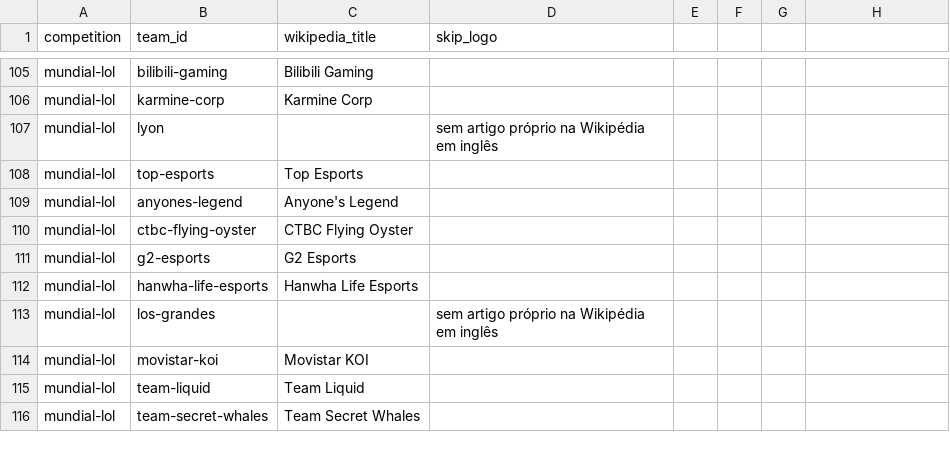
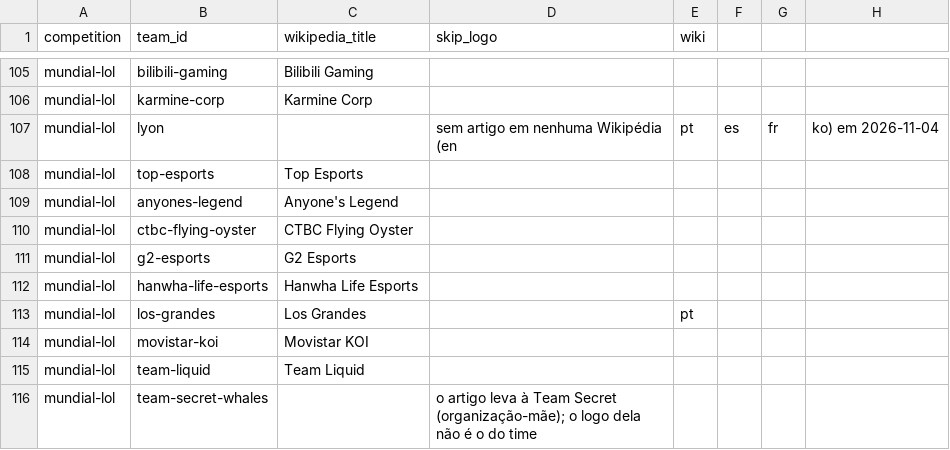
Before and after one commit to VitorBSP/aindada, a CSV file: data/reference/crest_sources.csv, drawn as a sheet; only a part is shown, gaps mark what is left out; the diff names each change by its address in the sheet, - before the commit and + after, or states it on an @@ line.

```diff
--- a/data/reference/crest_sources.csv
+++ b/data/reference/crest_sources.csv
-E1: (empty)
+E1: wiki
-D107 (skip_logo): sem artigo próprio na Wikipédia em inglês
+D107 (skip_logo): sem artigo em nenhuma Wikipédia (en
-E107 (wiki): (empty)
+E107 (wiki): pt
-F107: (empty)
+F107: es
-G107: (empty)
+G107: fr
-H107: (empty)
+H107: ko) em 2026-11-04
-C113 (wikipedia_title): (empty)
+C113 (wikipedia_title): Los Grandes
-D113 (skip_logo): sem artigo próprio na Wikipédia em inglês
+D113 (skip_logo): (empty)
-E113 (wiki): (empty)
+E113 (wiki): pt
-C116 (wikipedia_title): Team Secret Whales
+C116 (wikipedia_title): (empty)
-D116 (skip_logo): (empty)
+D116 (skip_logo): o artigo leva à Team Secret (organização-mãe); o logo dela não é o do time
```
Also changed, not shown: 7 other files.
